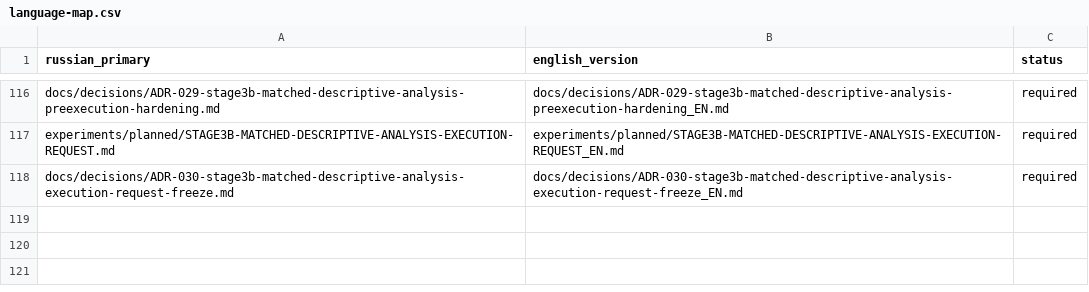
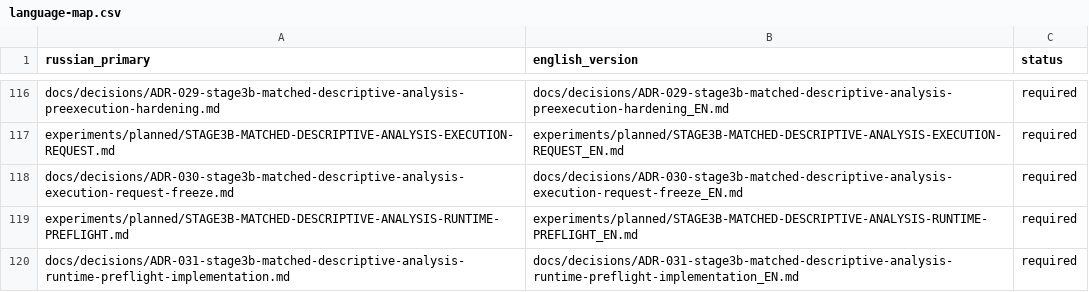
Before and after one commit to attractor-set/torch2pc-layerwise-thesis, a CSV file: docs/language-map.csv, drawn as a sheet; only a part is shown, gaps mark what is left out.

Commit message:
feat: implement matched-analysis runtime preflight

```diff
--- a/docs/language-map.csv
+++ b/docs/language-map.csv
@@ -118 +118,3 @@ experiments/planned/STAGE3B-MATCHED-DESCRIPTIVE-ANALYSIS-EXECUTION-REQUEST.md,ex
 docs/decisions/ADR-030-stage3b-matched-descriptive-analysis-execution-request-freeze.md,docs/decisions/ADR-030-stage3b-matched-descriptive-analysis-execution-request-freeze_EN.md,required
+experiments/planned/STAGE3B-MATCHED-DESCRIPTIVE-ANALYSIS-RUNTIME-PREFLIGHT.md,experiments/planned/STAGE3B-MATCHED-DESCRIPTIVE-ANALYSIS-RUNTIME-PREFLIGHT_EN.md,required
+docs/decisions/ADR-031-stage3b-matched-descriptive-analysis-runtime-preflight-implementation.md,docs/decisions/ADR-031-stage3b-matched-descriptive-analysis-runtime-preflight-implementation_EN.md,required
```
Also changed, not shown: 24 other files.
